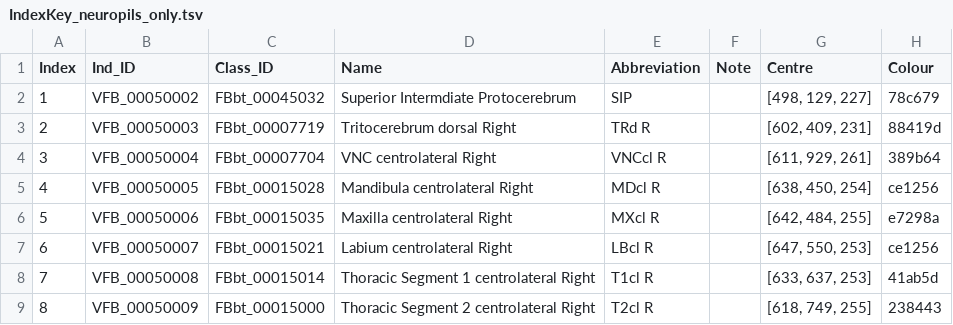
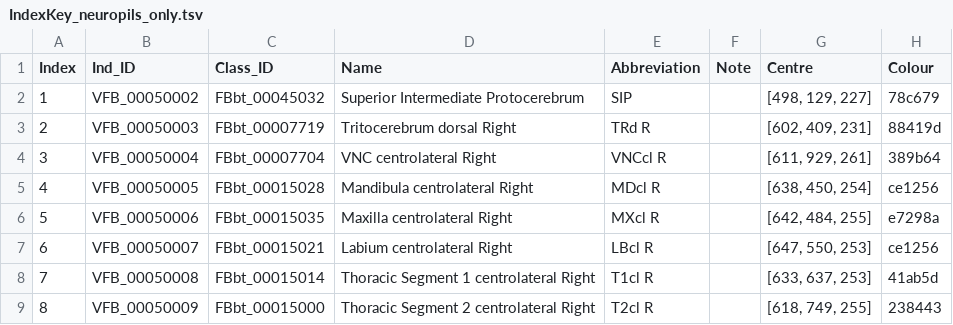
Before and after one commit to VirtualFlyBrain/DrosLarvalDomains, a TSV file: refData/IndexKey_neuropils_only.tsv, drawn as a sheet; only a part is shown.

Commit message:
Jupyter NoteBooks for loading + table of neuropils added.

```diff
--- a/refData/IndexKey_neuropils_only.tsv
+++ b/refData/IndexKey_neuropils_only.tsv
@@ -1,3 +1,3 @@
 Index	Ind_ID	Class_ID	Name	Abbreviation	Note	Centre	Colour
-1	VFB_00050002	FBbt_00045032	Superior Intermdiate Protocerebrum	SIP		[498, 129, 227]	78c679
+1	VFB_00050002	FBbt_00045032	Superior Intermediate Protocerebrum	SIP		[498, 129, 227]	78c679
 2	VFB_00050003	FBbt_00007719	Tritocerebrum dorsal Right	TRd R		[602, 409, 231]	88419d
```
Also changed, not shown: 3 other files.
